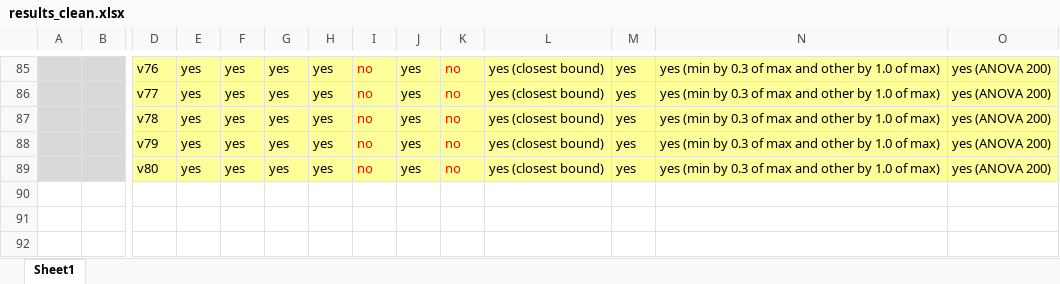
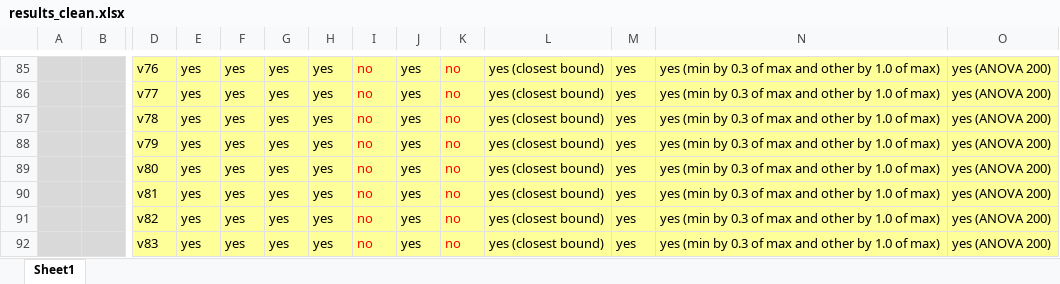
Before and after one commit to bohrges/DAA, an Excel workbook: results_clean.xlsx, sheet Sheet1, drawn as a sheet; only a part is shown, gaps mark what is left out; values as stored, in another font and other column widths than the file's, no borders; rows hold the shown columns only; the diff names each change by its address in the sheet, - before the commit and + after, or states it on an @@ line.

Commit message:
more results 18

```diff
--- a/results_clean.xlsx (sheet Sheet1)
+++ b/results_clean.xlsx (sheet Sheet1)
+row 90:  |  | v81 | yes | yes | yes | yes | no | yes | no | yes (closest bound) | yes | yes (min by 0.3 of max and other by 1.0 of max) | yes (ANOVA 200)
+row 91:  |  | v82 | yes | yes | yes | yes | no | yes | no | yes (closest bound) | yes | yes (min by 0.3 of max and other by 1.0 of max) | yes (ANOVA 200)
+row 92:  |  | v83 | yes | yes | yes | yes | no | yes | no | yes (closest bound) | yes | yes (min by 0.3 of max and other by 1.0 of max) | yes (ANOVA 200)
```
Also changed, not shown: 2 other files.
